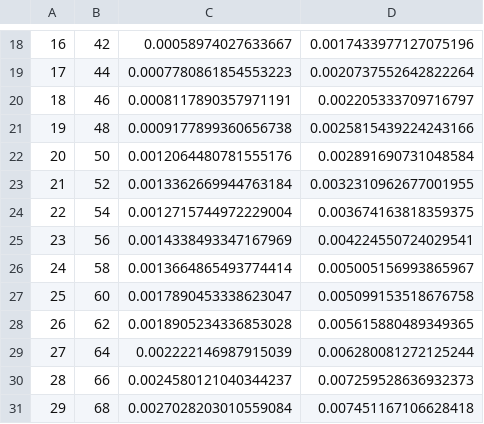
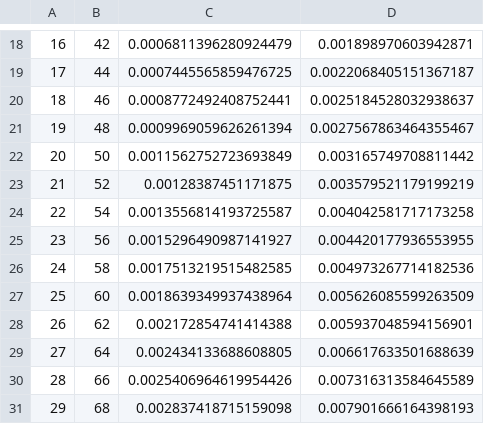
Before and after one commit to KrzysztofZduniak/lab_aisd2022, a CSV file: cykle/wykresy/zadanie_1/data_euler.csv, drawn as a sheet; only a part is shown, gaps mark what is left out; the diff covers the shown part only.

```diff
--- a/cykle/wykresy/zadanie_1/data_euler.csv
+++ b/cykle/wykresy/zadanie_1/data_euler.csv
@@ -18,14 +18,14 @@
-16,42,0.00058974027633667,0.0017433977127075196
-17,44,0.0007780861854553223,0.0020737552642822264
-18,46,0.0008117890357971191,0.002205333709716797
-19,48,0.0009177899360656738,0.0025815439224243166
-20,50,0.0012064480781555176,0.002891690731048584
-21,52,0.0013362669944763184,0.0032310962677001955
-22,54,0.0012715744972229004,0.003674163818359375
-23,56,0.0014338493347167969,0.004224550724029541
-24,58,0.0013664865493774414,0.005005156993865967
-25,60,0.0017890453338623047,0.005099153518676758
-26,62,0.0018905234336853028,0.005615880489349365
-27,64,0.002222146987915039,0.006280081272125244
-28,66,0.0024580121040344237,0.007259528636932373
-29,68,0.0027028203010559084,0.007451167106628418
+16,42,0.0006811396280924479,0.001898970603942871
+17,44,0.0007445565859476725,0.0022068405151367187
+18,46,0.0008772492408752441,0.0025184528032938637
+19,48,0.0009969059626261394,0.0027567863464355467
+20,50,0.0011562752723693849,0.003165749708811442
+21,52,0.00128387451171875,0.003579521179199219
+22,54,0.0013556814193725587,0.004042581717173258
+23,56,0.0015296490987141927,0.004420177936553955
+24,58,0.0017513219515482585,0.004973267714182536
+25,60,0.0018639349937438964,0.005626085599263509
+26,62,0.002172854741414388,0.005937048594156901
+27,64,0.002434133688608805,0.006617633501688639
+28,66,0.0025406964619954426,0.007316313584645589
+29,68,0.002837418715159098,0.007901666164398193
```
Also changed, not shown: 32 edited cells elsewhere in this file, cykle/wykresy/zadanie_1/data_hamilton.csv, cykle/wykresy/zadanie_2/data_hamilton_all.csv, 13 other files.
